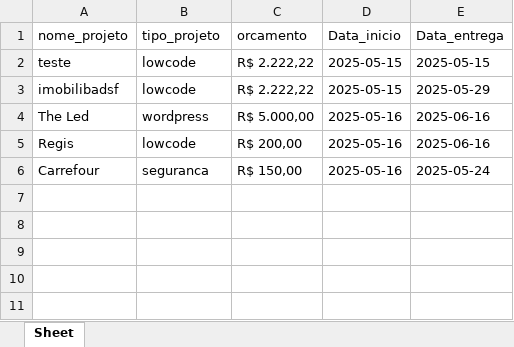
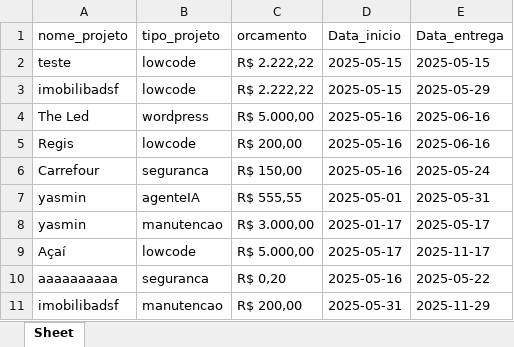
Before and after one commit to GabryelNavarro/works, an Excel workbook: faturamento.xlsx, sheet Sheet, drawn as a sheet; values as stored, in another font and other column widths than the file's, no borders; the diff names each change by its address in the sheet, - before the commit and + after, or states it on an @@ line.

```diff
--- a/faturamento.xlsx (sheet Sheet)
+++ b/faturamento.xlsx (sheet Sheet)
+row 7: yasmin | agenteIA | R$ 555,55 | 2025-05-01 | 2025-05-31
+row 8: yasmin | manutencao | R$ 3.000,00 | 2025-01-17 | 2025-05-17
+row 9: Açaí | lowcode | R$ 5.000,00 | 2025-05-17 | 2025-11-17
+row 10: aaaaaaaaaa | seguranca | R$ 0,20 | 2025-05-16 | 2025-05-22
+row 11: imobilibadsf | manutencao | R$ 200,00 | 2025-05-31 | 2025-11-29
```
Also changed, not shown: 3 other files.
